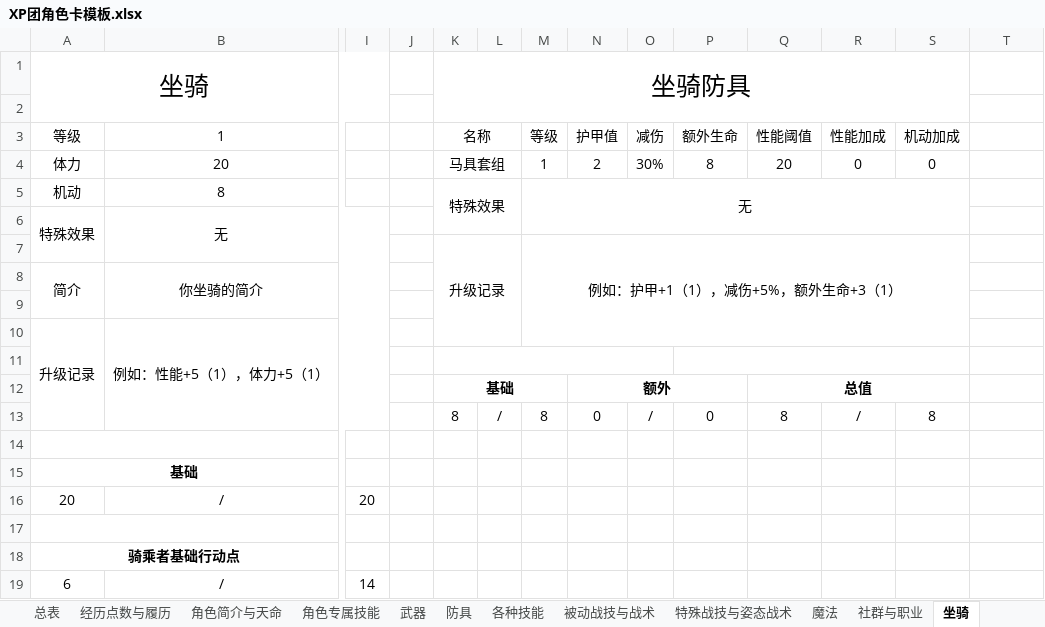
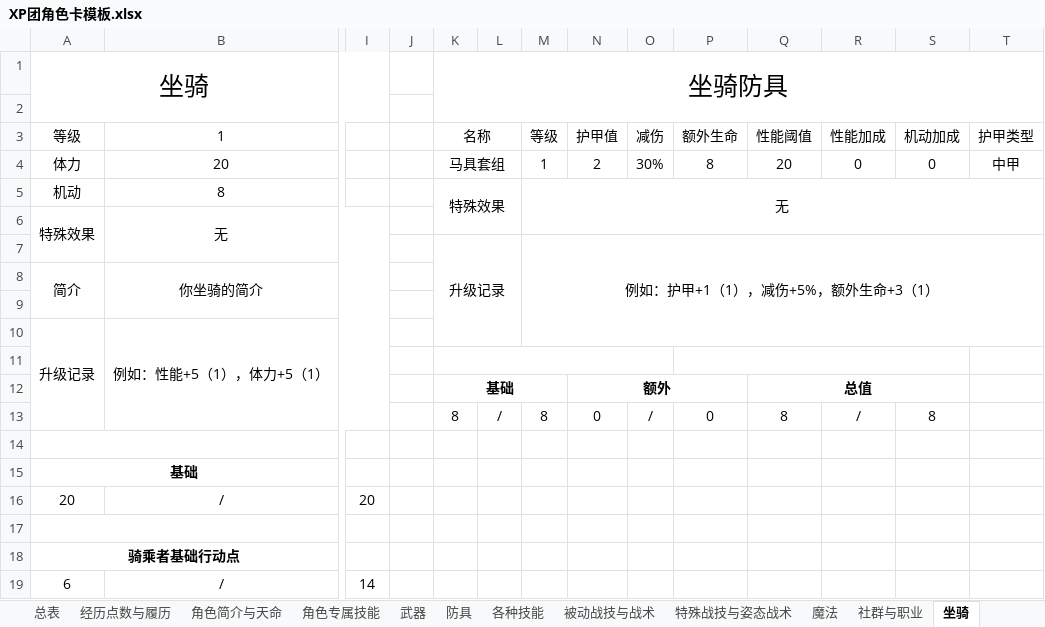
Before and after one commit to amiduMotokyo/xp-wiki, an Excel workbook: docs/XP团角色卡模板.xlsx, sheet 坐骑, drawn as a sheet; only a part is shown, gaps mark what is left out; values as stored, in another font and other column widths than the file's, no borders; the diff names each change by its address in the sheet, - before the commit and + after, or states it on an @@ line.

```diff
--- a/docs/XP团角色卡模板.xlsx (sheet 坐骑)
+++ b/docs/XP团角色卡模板.xlsx (sheet 坐骑)
-K1:S2 merged
+K1:T2 merged
-T3: (empty)
+T3: 护甲类型
-T4 (护甲类型): (empty)
+T4 (护甲类型): 中甲
-M5:S6 merged
+M5:T6 merged
-M7:S10 merged
+M7:T10 merged
```
Also changed, not shown: sheet 各种技能, sheet 防具, sheet 总表, sheet 特殊战技与姿态战术, sheet 武器, sheet 魔法, formulas that keep their value, charts or pictures, 14 other files.
